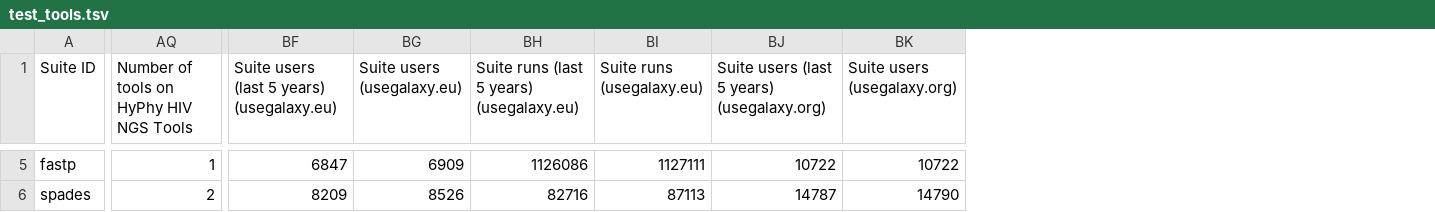
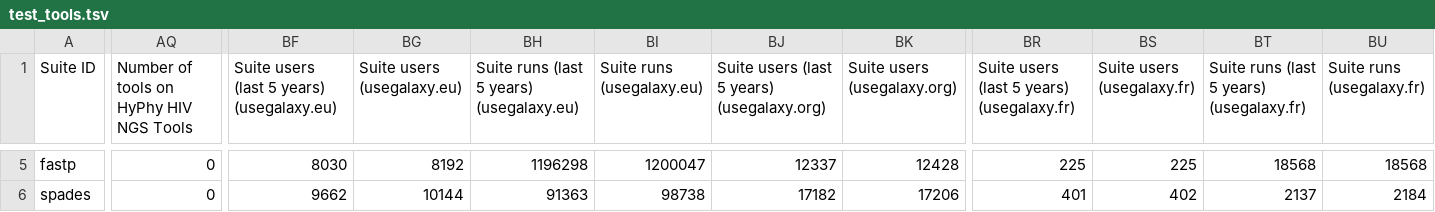
Before and after one commit to galaxyproject/galaxy_codex, a TSV file: communities/all/resources/test_tools.tsv, drawn as a sheet; only a part is shown, gaps mark what is left out; the diff covers the shown part only; the diff names each change by its address in the sheet, - before the commit and + after, or states it on an @@ line.

```diff
--- a/communities/all/resources/test_tools.tsv
+++ b/communities/all/resources/test_tools.tsv
+column BR, row 1: Suite users (last 5 years) (usegalaxy.fr); rows 5-6: 225 | 401
+column BS (Suite users (usegalaxy.fr)), rows 5-6: 225 | 402
+column BT, row 1: Suite runs (last 5 years) (usegalaxy.fr); rows 5-6: 18568 | 2137
+column BU (Suite runs (usegalaxy.fr)), rows 5-6: 18568 | 2184
-AQ5: 1
+AQ5: 0
-BF5: 6847
+BF5: 8030
-BG5 (Suite users (usegalaxy.eu)): 6909
+BG5 (Suite users (usegalaxy.eu)): 8192
-BH5: 1126086
+BH5: 1196298
-BI5 (Suite runs (usegalaxy.eu)): 1127111
+BI5 (Suite runs (usegalaxy.eu)): 1200047
-BJ5: 10722
+BJ5: 12337
-BK5 (Suite users (usegalaxy.org)): 10722
+BK5 (Suite users (usegalaxy.org)): 12428
-AQ6: 2
+AQ6: 0
-BF6: 8209
+BF6: 9662
-BG6 (Suite users (usegalaxy.eu)): 8526
+BG6 (Suite users (usegalaxy.eu)): 10144
-BH6: 82716
+BH6: 91363
-BI6 (Suite runs (usegalaxy.eu)): 87113
+BI6 (Suite runs (usegalaxy.eu)): 98738
-BJ6: 14787
+BJ6: 17182
-BK6 (Suite users (usegalaxy.org)): 14790
+BK6 (Suite users (usegalaxy.org)): 17206
```
Also changed, not shown: 55 edited cells elsewhere in this file, 2 other files.
